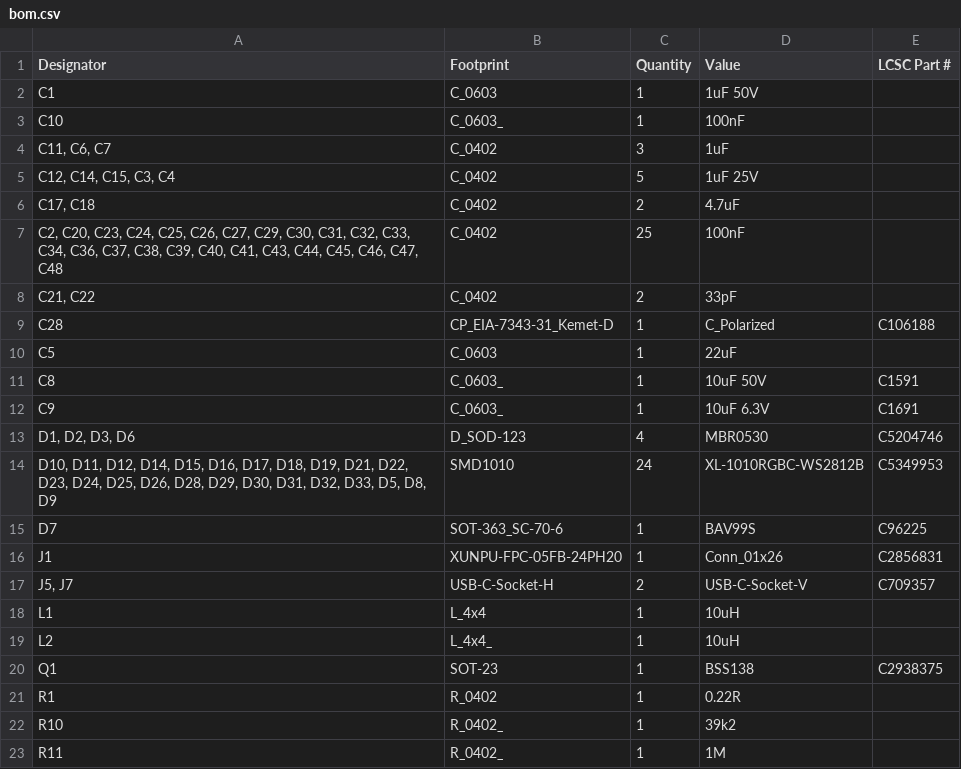
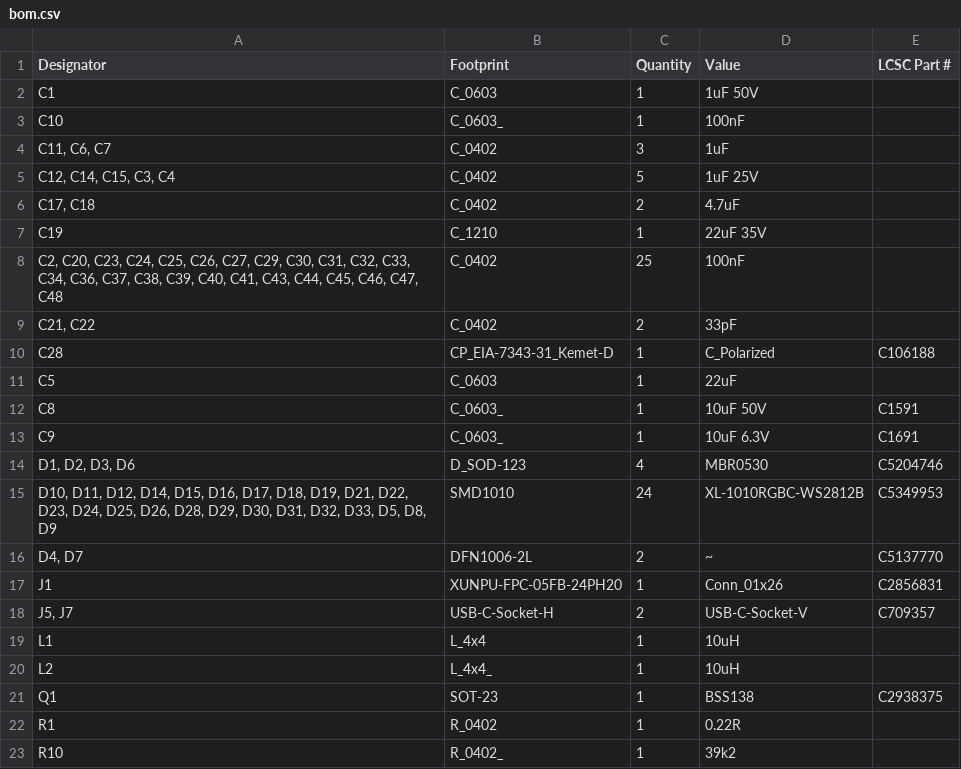
Before and after one commit to revk/ESP32-GFX, a CSV file: PCB/EPD75/production/bom.csv, drawn as a sheet; only a part is shown; the shorter side is filled out with more unchanged rows; removed rows and columns are numbered as before the commit, all else as after; the diff names each change by its address in the sheet, - before the commit and + after, or states it on an @@ line.

```diff
--- a/PCB/EPD75/production/bom.csv
+++ b/PCB/EPD75/production/bom.csv
+row 7: C19 | C_1210 | 1 | 22uF 35V
-row 15: D7 | SOT-363_SC-70-6 | 1 | BAV99S | C96225
+row 16: D4, D7 | DFN1006-2L | 2 | ~ | C5137770
```
Also changed, not shown: PCB/EPD75/production/designators.csv, PCB/EPD75/production/positions.csv, 7 other files.
